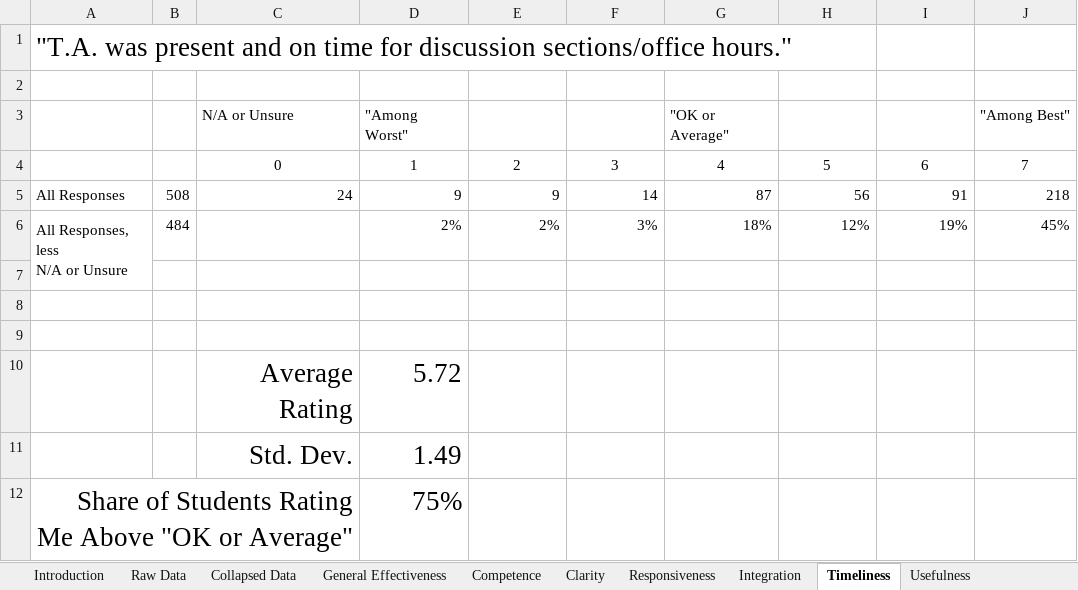
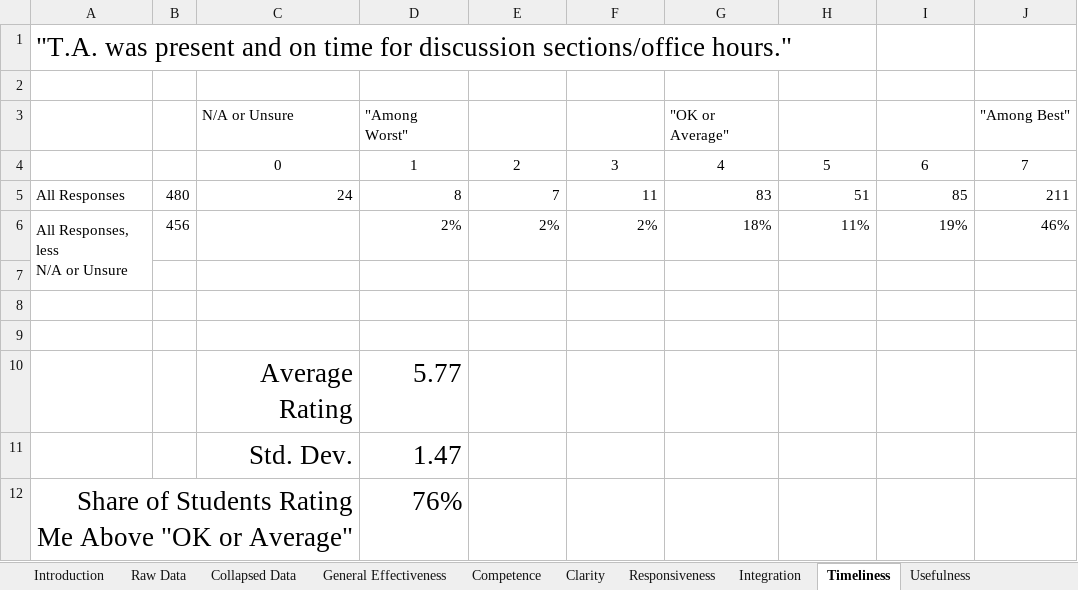
Before and after one commit to a-g-benson/a-g-benson.github.io, an Excel workbook: files/teaching/AGB_Student_Eval_Data.xlsx, sheet Timeliness, drawn as a sheet; values as stored, in another font and other column widths than the file's, no borders; removed rows and columns are numbered as before the commit, all else as after; the diff names each change by its address in the sheet, - before the commit and + after, or states it on an @@ line.

```diff
--- a/files/teaching/AGB_Student_Eval_Data.xlsx (sheet Timeliness)
+++ b/files/teaching/AGB_Student_Eval_Data.xlsx (sheet Timeliness)
-row 5: All Responses | 508 | 24 | 9 | 9 | 14 | 87 | 56 | 91 | 218
+row 5: All Responses | 480 | 24 | 8 | 7 | 11 | 83 | 51 | 85 | 211
-B6: 484
+B6: 456
-F6: 3%
+F6: 2%
-H6: 12%
+H6: 11%
-J6: 45%
+J6: 46%
-row 7:  |  |  | 200.5968897 | 124.6175509 | 103.659441 | 257.7024409 | 29.11710266 | 7.079754627 | 356.5718616
+row 7:  |  |  | 181.6685519 | 99.2450706 | 84.11882021 | 258.6664887 | 29.87386023 | 4.680117921 | 321.6396343
-D10: 5.72
+D10: 5.77
-D11: 1.49
+D11: 1.47
-D12: 75%
+D12: 76%
```
Also changed, not shown: sheet Responsiveness, sheet Clarity, sheet Integration, sheet Competence, sheet Usefulness, sheet Future Course, 3 more sheets, charts or pictures.
